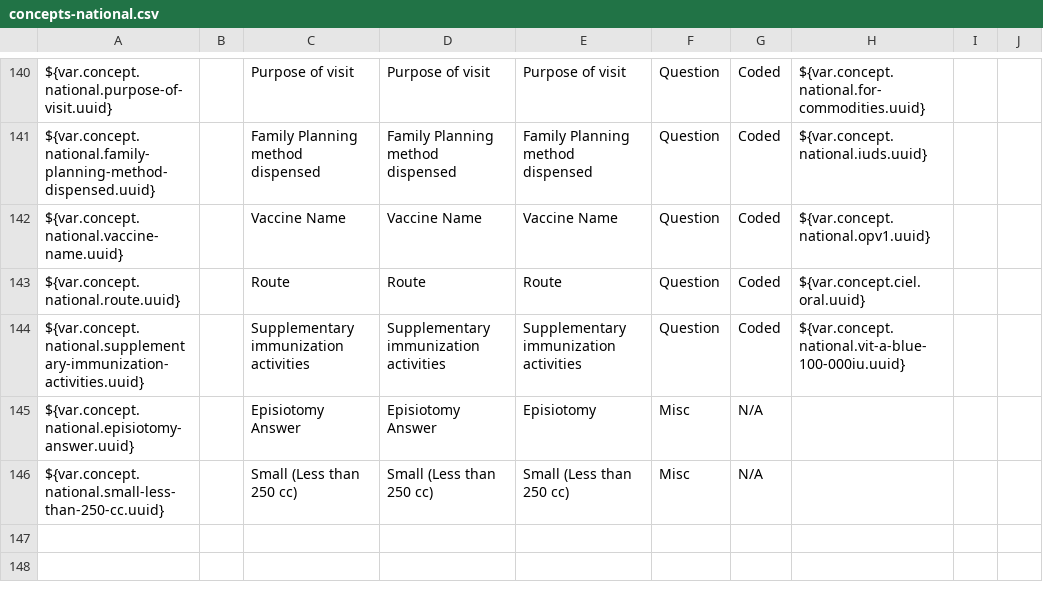
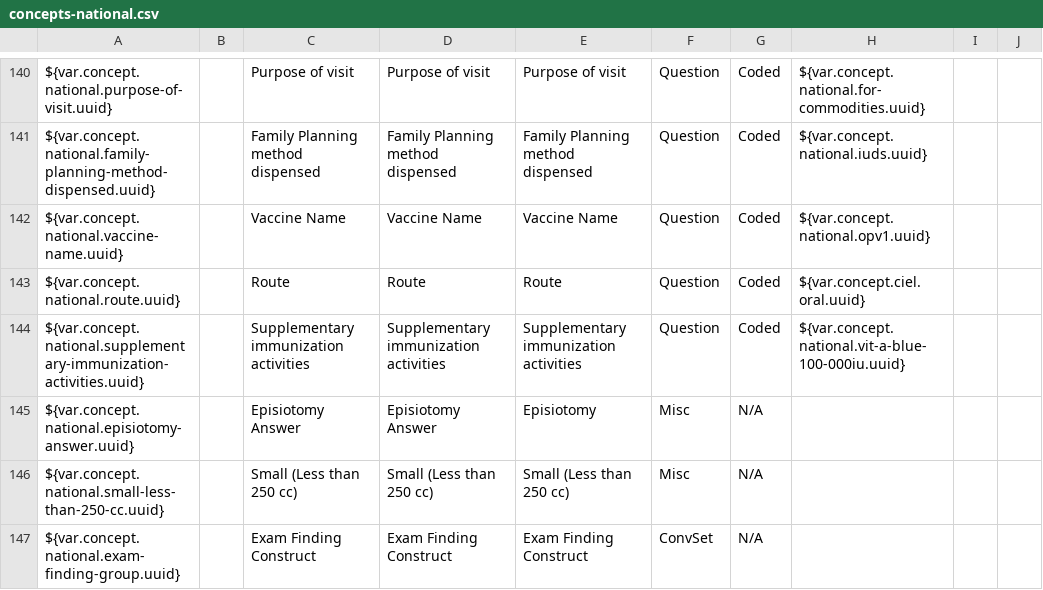
Before and after one commit to IntelliSOFT-Consulting/liberia-emr, a CSV file: content-packages/content-liberia-national/configuration/backend_configuration/concepts/concepts-national.csv, drawn as a sheet; only a part is shown, gaps mark what is left out; the diff names each change by its address in the sheet, - before the commit and + after, or states it on an @@ line.

Commit message:
feat: add exam finding group to OPD consultation form and variables

```diff
--- a/content-packages/content-liberia-national/configuration/backend_configuration/concepts/concepts-national.csv
+++ b/content-packages/content-liberia-national/configuration/backend_configuration/concepts/concepts-national.csv
+row 147: ${var.concept.national.exam-finding-group.uuid} |  | Exam Finding Construct | Exam Finding Construct | Exam Finding Construct | ConvSet | N/A
```
Also changed, not shown: 2 other files.
